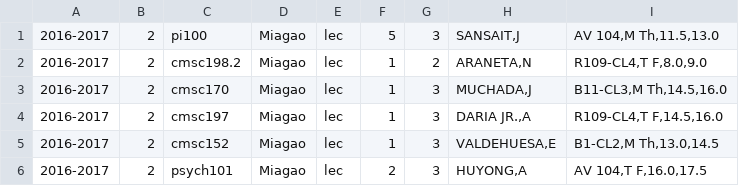
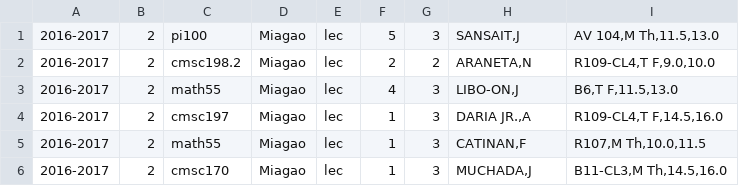
Before and after one commit to allynjdc/PAGOD_final, a CSV file: public/schedule/1.csv, drawn as a sheet.

```diff
--- a/public/schedule/1.csv
+++ b/public/schedule/1.csv
@@ -1,6 +1,6 @@
 2016-2017,2,pi100,Miagao,lec,5,3,"SANSAIT,J","AV 104,M Th,11.5,13.0"
-2016-2017,2,cmsc198.2,Miagao,lec,1,2,"ARANETA,N","R109-CL4,T F,8.0,9.0"
+2016-2017,2,cmsc198.2,Miagao,lec,2,2,"ARANETA,N","R109-CL4,T F,9.0,10.0"
+2016-2017,2,math55,Miagao,lec,4,3,"LIBO-ON,J","B6,T F,11.5,13.0"
+2016-2017,2,cmsc197,Miagao,lec,1,3,"DARIA JR.,A","R109-CL4,T F,14.5,16.0"
+2016-2017,2,math55,Miagao,lec,1,3,"CATINAN,F","R107,M Th,10.0,11.5"
 2016-2017,2,cmsc170,Miagao,lec,1,3,"MUCHADA,J","B11-CL3,M Th,14.5,16.0"
-2016-2017,2,cmsc197,Miagao,lec,1,3,"DARIA JR.,A","R109-CL4,T F,14.5,16.0"
-2016-2017,2,cmsc152,Miagao,lec,1,3,"VALDEHUESA,E","B1-CL2,M Th,13.0,14.5"
-2016-2017,2,psych101,Miagao,lec,2,3,"HUYONG,A","AV 104,T F,16.0,17.5"
```
Also changed, not shown: public/constraints/1.csv, public/preferences/1.csv, 12 other files.
